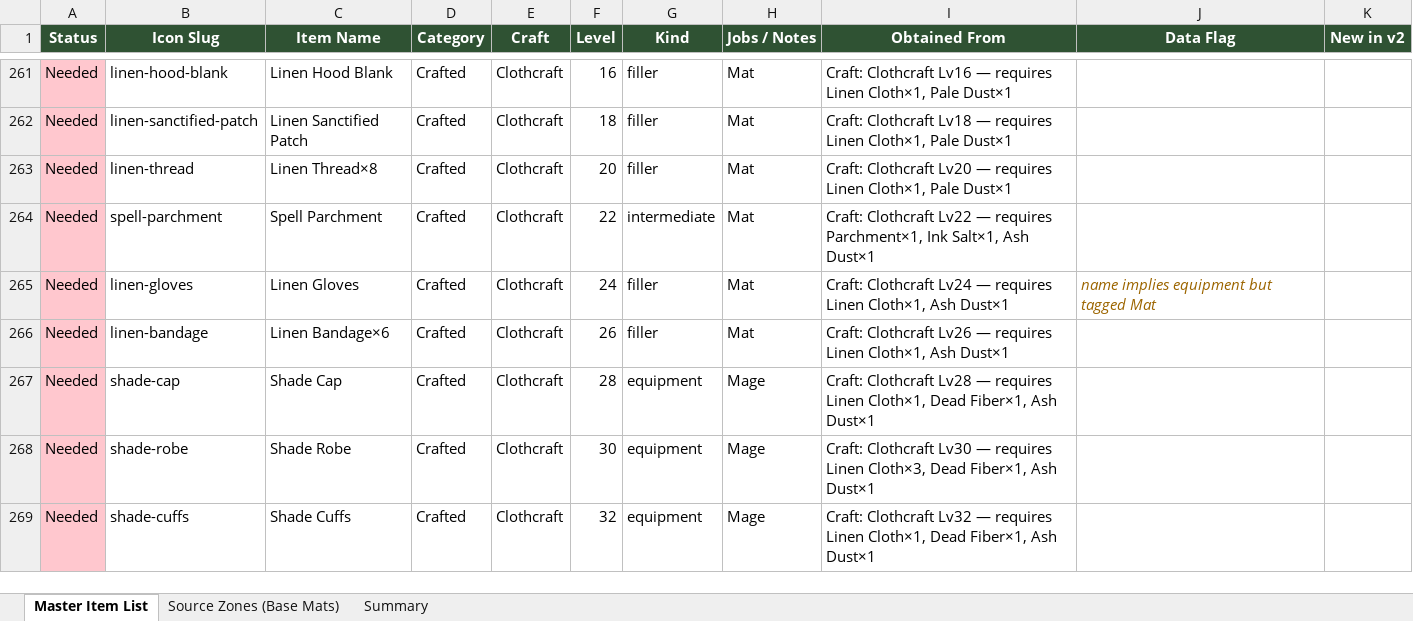
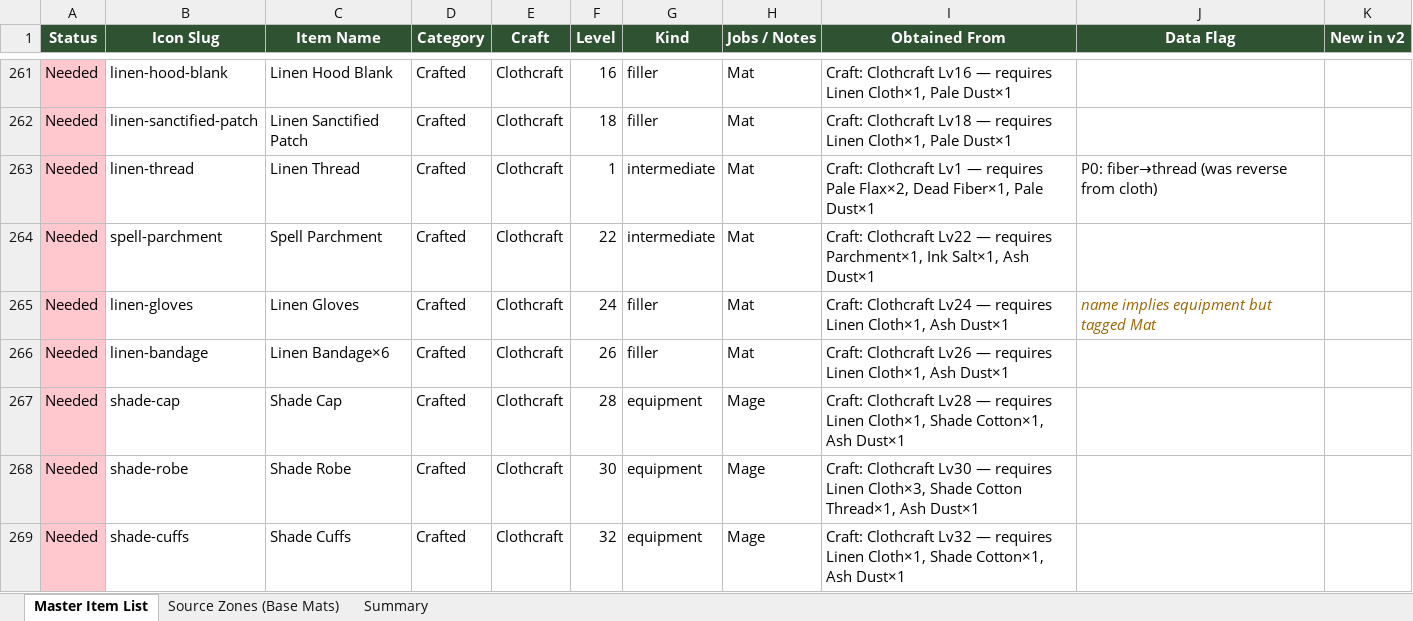
Before and after one commit to LegendofKEK/bichael, an Excel workbook: docs/legend-of-kek-item-manifest.xlsx, sheet Master Item List, drawn as a sheet; only a part is shown, gaps mark what is left out; values as stored, in another font and other column widths than the file's, no borders; the diff covers the shown part only; the diff names each change by its address in the sheet, - before the commit and + after, or states it on an @@ line.

Commit message:
Fix craft realism: real material chains for cloth, alchemy, lumber, cooking.
Implements issue #92 P0+P1 (and broadens Dustgrain+dust cooking fillers):
- Cloth: pale-flax → linen-thread → linen-cloth; shade cotton thread for shade gear
- Alchemy/glass: distilled-pale for PH potions; river-sand → glass-bead; distilled-ash Ashlands+
- bloodbeam-lumber uses bark-strip (not Soft Pelt)
- Named cooking restores proteins/spices; breads stay grain-centric
- Gather/drop hooks for new bases; craft.ts supports OR material alternatives

```diff
--- a/docs/legend-of-kek-item-manifest.xlsx (sheet Master Item List)
+++ b/docs/legend-of-kek-item-manifest.xlsx (sheet Master Item List)
-C263 (Item Name): Linen Thread×8
+C263 (Item Name): Linen Thread
-F263 (Level): 20
+F263 (Level): 1
-G263 (Kind): filler
+G263 (Kind): intermediate
-I263 (Obtained From): Craft: Clothcraft Lv20 — requires Linen Cloth×1, Pale Dust×1
+I263 (Obtained From): Craft: Clothcraft Lv1 — requires Pale Flax×2, Dead Fiber×1, Pale Dust×1
-J263 (Data Flag): (empty)
+J263 (Data Flag): P0: fiber→thread (was reverse from cloth)
-I267 (Obtained From): …Linen Cloth×1, Dead Fiber×1, Ash Dust×1
+I267 (Obtained From): …Linen Cloth×1, Shade Cotton×1, Ash Dust×1
-I268 (Obtained From): …Linen Cloth×3, Dead Fiber×1, Ash Dust×1
+I268 (Obtained From): …Linen Cloth×3, Shade Cotton Thread×1, Ash Dust×1
-I269 (Obtained From): …Linen Cloth×1, Dead Fiber×1, Ash Dust×1
+I269 (Obtained From): …Linen Cloth×1, Shade Cotton×1, Ash Dust×1
```
Also changed, not shown: 4 added rows and 85 edited cells elsewhere in this sheet, 18 other files.
